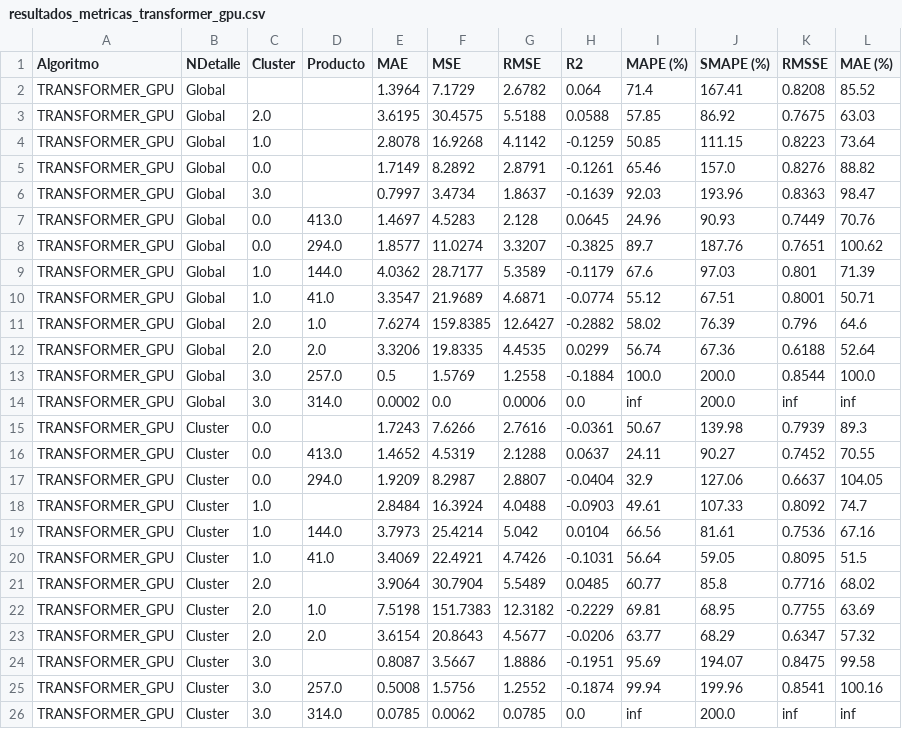
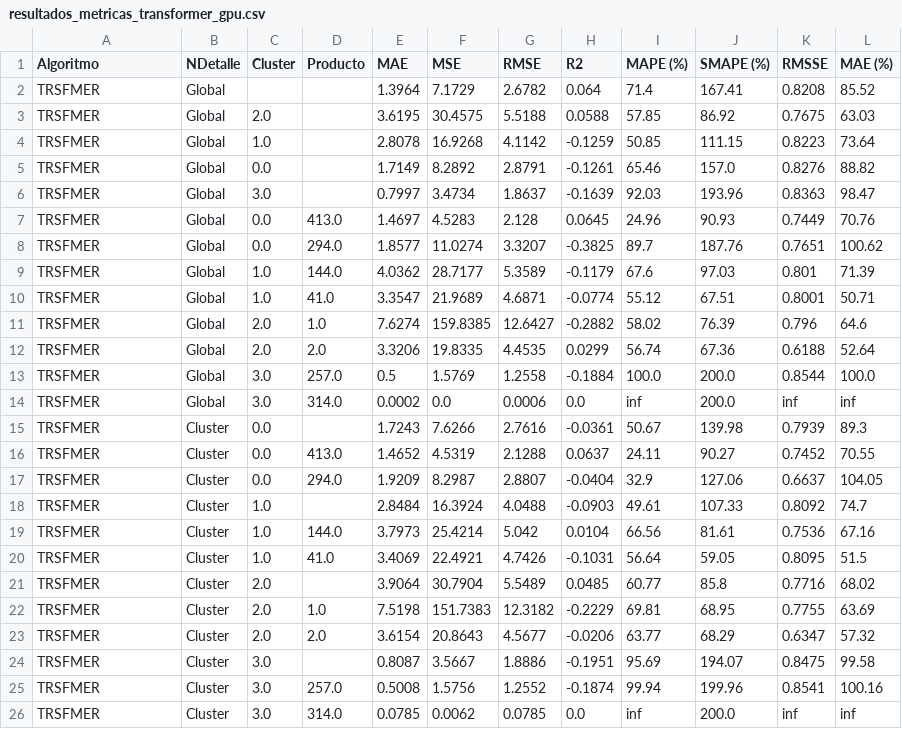
Before and after one commit to jmorala/TFMDS, a CSV file: datos/resultados_metricas_transformer_gpu.csv, drawn as a sheet.

Commit message:
Rename algorithm from TRANSFORMER_GPU to TRSFMER in resultados_metricas_transformer_gpu.csv

```diff
--- a/datos/resultados_metricas_transformer_gpu.csv
+++ b/datos/resultados_metricas_transformer_gpu.csv
@@ -1,26 +1,26 @@
 Algoritmo,NDetalle,Cluster,Producto,MAE,MSE,RMSE,R2,MAPE (%),SMAPE (%),RMSSE,MAE (%)
-TRANSFORMER_GPU,Global,,,1.3964,7.1729,2.6782,0.064,71.4,167.41,0.8208,85.52
-TRANSFORMER_GPU,Global,2.0,,3.6195,30.4575,5.5188,0.0588,57.85,86.92,0.7675,63.03
-TRANSFORMER_GPU,Global,1.0,,2.8078,16.9268,4.1142,-0.1259,50.85,111.15,0.8223,73.64
-TRANSFORMER_GPU,Global,0.0,,1.7149,8.2892,2.8791,-0.1261,65.46,157.0,0.8276,88.82
-TRANSFORMER_GPU,Global,3.0,,0.7997,3.4734,1.8637,-0.1639,92.03,193.96,0.8363,98.47
-TRANSFORMER_GPU,Global,0.0,413.0,1.4697,4.5283,2.128,0.0645,24.96,90.93,0.7449,70.76
-TRANSFORMER_GPU,Global,0.0,294.0,1.8577,11.0274,3.3207,-0.3825,89.7,187.76,0.7651,100.62
-TRANSFORMER_GPU,Global,1.0,144.0,4.0362,28.7177,5.3589,-0.1179,67.6,97.03,0.801,71.39
-TRANSFORMER_GPU,Global,1.0,41.0,3.3547,21.9689,4.6871,-0.0774,55.12,67.51,0.8001,50.71
-TRANSFORMER_GPU,Global,2.0,1.0,7.6274,159.8385,12.6427,-0.2882,58.02,76.39,0.796,64.6
-TRANSFORMER_GPU,Global,2.0,2.0,3.3206,19.8335,4.4535,0.0299,56.74,67.36,0.6188,52.64
-TRANSFORMER_GPU,Global,3.0,257.0,0.5,1.5769,1.2558,-0.1884,100.0,200.0,0.8544,100.0
-TRANSFORMER_GPU,Global,3.0,314.0,0.0002,0.0,0.0006,0.0,inf,200.0,inf,inf
-TRANSFORMER_GPU,Cluster,0.0,,1.7243,7.6266,2.7616,-0.0361,50.67,139.98,0.7939,89.3
-TRANSFORMER_GPU,Cluster,0.0,413.0,1.4652,4.5319,2.1288,0.0637,24.11,90.27,0.7452,70.55
-TRANSFORMER_GPU,Cluster,0.0,294.0,1.9209,8.2987,2.8807,-0.0404,32.9,127.06,0.6637,104.05
-TRANSFORMER_GPU,Cluster,1.0,,2.8484,16.3924,4.0488,-0.0903,49.61,107.33,0.8092,74.7
-TRANSFORMER_GPU,Cluster,1.0,144.0,3.7973,25.4214,5.042,0.0104,66.56,81.61,0.7536,67.16
-TRANSFORMER_GPU,Cluster,1.0,41.0,3.4069,22.4921,4.7426,-0.1031,56.64,59.05,0.8095,51.5
-TRANSFORMER_GPU,Cluster,2.0,,3.9064,30.7904,5.5489,0.0485,60.77,85.8,0.7716,68.02
-TRANSFORMER_GPU,Cluster,2.0,1.0,7.5198,151.7383,12.3182,-0.2229,69.81,68.95,0.7755,63.69
-TRANSFORMER_GPU,Cluster,2.0,2.0,3.6154,20.8643,4.5677,-0.0206,63.77,68.29,0.6347,57.32
-TRANSFORMER_GPU,Cluster,3.0,,0.8087,3.5667,1.8886,-0.1951,95.69,194.07,0.8475,99.58
-TRANSFORMER_GPU,Cluster,3.0,257.0,0.5008,1.5756,1.2552,-0.1874,99.94,199.96,0.8541,100.16
-TRANSFORMER_GPU,Cluster,3.0,314.0,0.0785,0.0062,0.0785,0.0,inf,200.0,inf,inf
+TRSFMER,Global,,,1.3964,7.1729,2.6782,0.064,71.4,167.41,0.8208,85.52
+TRSFMER,Global,2.0,,3.6195,30.4575,5.5188,0.0588,57.85,86.92,0.7675,63.03
+TRSFMER,Global,1.0,,2.8078,16.9268,4.1142,-0.1259,50.85,111.15,0.8223,73.64
+TRSFMER,Global,0.0,,1.7149,8.2892,2.8791,-0.1261,65.46,157.0,0.8276,88.82
+TRSFMER,Global,3.0,,0.7997,3.4734,1.8637,-0.1639,92.03,193.96,0.8363,98.47
+TRSFMER,Global,0.0,413.0,1.4697,4.5283,2.128,0.0645,24.96,90.93,0.7449,70.76
+TRSFMER,Global,0.0,294.0,1.8577,11.0274,3.3207,-0.3825,89.7,187.76,0.7651,100.62
+TRSFMER,Global,1.0,144.0,4.0362,28.7177,5.3589,-0.1179,67.6,97.03,0.801,71.39
+TRSFMER,Global,1.0,41.0,3.3547,21.9689,4.6871,-0.0774,55.12,67.51,0.8001,50.71
+TRSFMER,Global,2.0,1.0,7.6274,159.8385,12.6427,-0.2882,58.02,76.39,0.796,64.6
+TRSFMER,Global,2.0,2.0,3.3206,19.8335,4.4535,0.0299,56.74,67.36,0.6188,52.64
+TRSFMER,Global,3.0,257.0,0.5,1.5769,1.2558,-0.1884,100.0,200.0,0.8544,100.0
+TRSFMER,Global,3.0,314.0,0.0002,0.0,0.0006,0.0,inf,200.0,inf,inf
+TRSFMER,Cluster,0.0,,1.7243,7.6266,2.7616,-0.0361,50.67,139.98,0.7939,89.3
+TRSFMER,Cluster,0.0,413.0,1.4652,4.5319,2.1288,0.0637,24.11,90.27,0.7452,70.55
+TRSFMER,Cluster,0.0,294.0,1.9209,8.2987,2.8807,-0.0404,32.9,127.06,0.6637,104.05
+TRSFMER,Cluster,1.0,,2.8484,16.3924,4.0488,-0.0903,49.61,107.33,0.8092,74.7
+TRSFMER,Cluster,1.0,144.0,3.7973,25.4214,5.042,0.0104,66.56,81.61,0.7536,67.16
+TRSFMER,Cluster,1.0,41.0,3.4069,22.4921,4.7426,-0.1031,56.64,59.05,0.8095,51.5
+TRSFMER,Cluster,2.0,,3.9064,30.7904,5.5489,0.0485,60.77,85.8,0.7716,68.02
+TRSFMER,Cluster,2.0,1.0,7.5198,151.7383,12.3182,-0.2229,69.81,68.95,0.7755,63.69
+TRSFMER,Cluster,2.0,2.0,3.6154,20.8643,4.5677,-0.0206,63.77,68.29,0.6347,57.32
+TRSFMER,Cluster,3.0,,0.8087,3.5667,1.8886,-0.1951,95.69,194.07,0.8475,99.58
+TRSFMER,Cluster,3.0,257.0,0.5008,1.5756,1.2552,-0.1874,99.94,199.96,0.8541,100.16
+TRSFMER,Cluster,3.0,314.0,0.0785,0.0062,0.0785,0.0,inf,200.0,inf,inf
```
Also changed, not shown: 1 other file.
